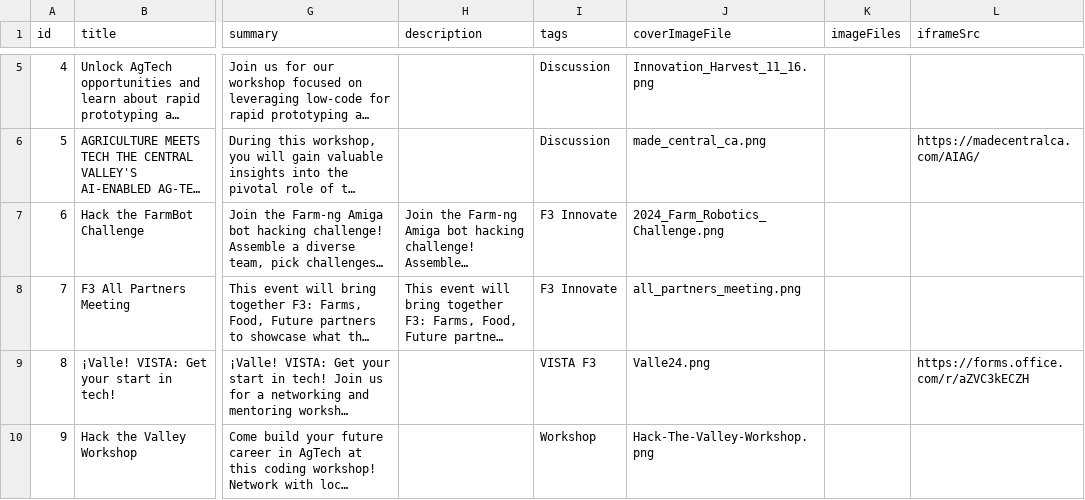
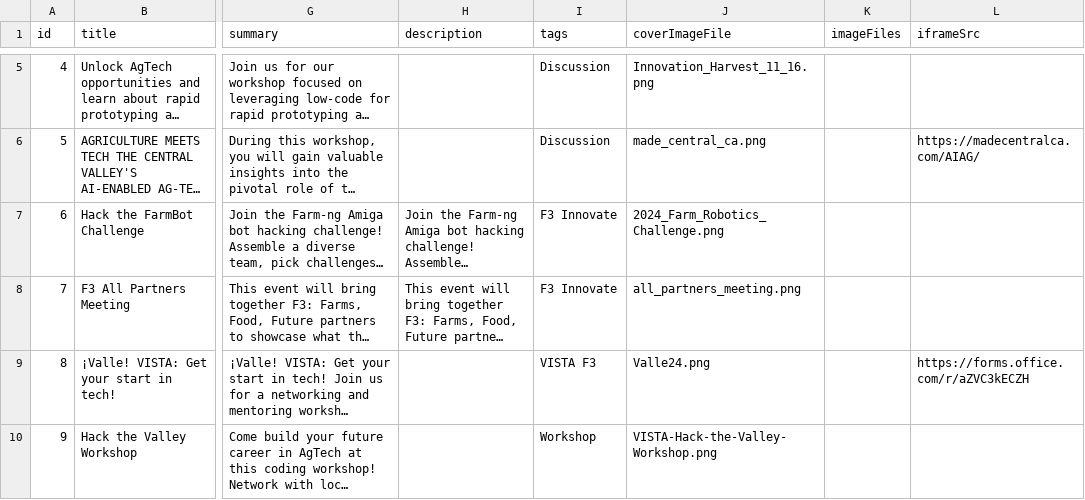
Before and after one commit to citris-ucmerced/Vista, a CSV file: src/assets/sheets/events.csv, drawn as a sheet; only a part is shown, gaps mark what is left out; long unchanged cells end in …; the diff covers the shown part only; the diff names each change by its address in the sheet, - before the commit and + after, or states it on an @@ line.

Commit message:
Feat(events.csv): Added new flyer for hack the valley and added two events

```diff
--- a/src/assets/sheets/events.csv
+++ b/src/assets/sheets/events.csv
-J10 (coverImageFile): Hack-The-Valley-Workshop.png
+J10 (coverImageFile): VISTA-Hack-the-Valley-Workshop.png
```
Also changed, not shown: 2 added rows elsewhere in this file, 2 other files.
